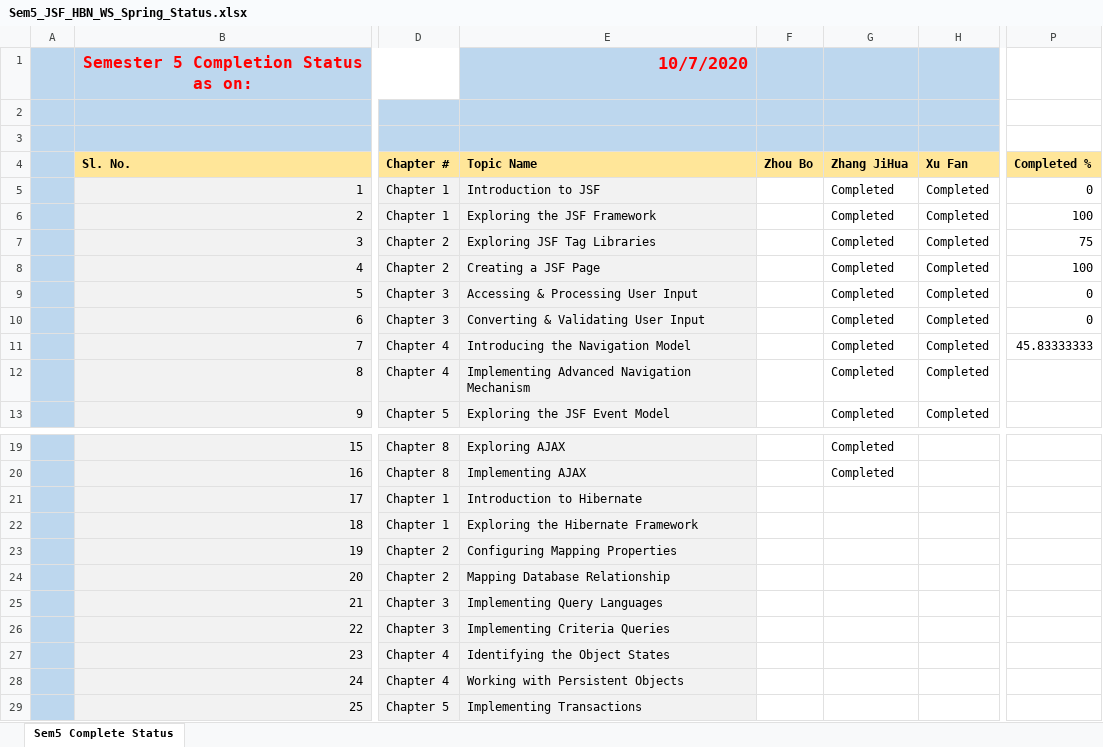
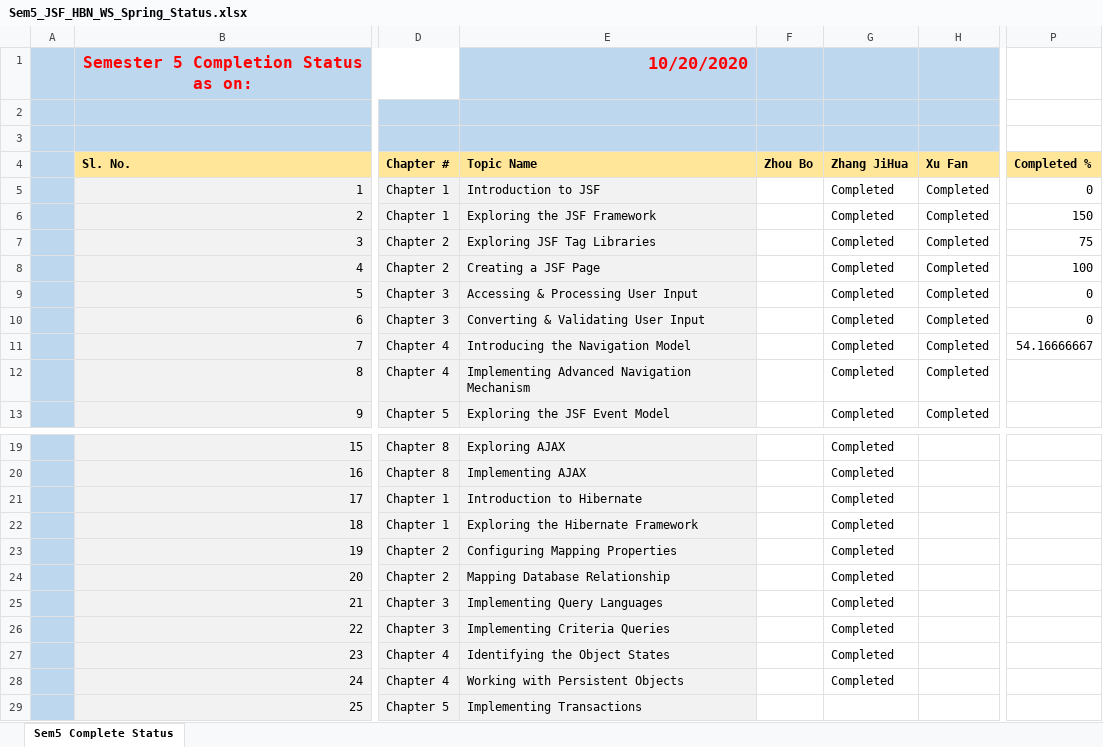
Before and after one commit to niit-nxu/Sept-2020---Jan-2021, an Excel workbook: Grade 2018/MilestoneCompletion/Sem5_JSF_HBN_WS_Spring_Status.xlsx, sheet Sem5 Complete Status, drawn as a sheet; only a part is shown, gaps mark what is left out; values as stored, in another font and other column widths than the file's, no borders; charts and pictures not drawn; the diff names each change by its address in the sheet, - before the commit and + after, or states it on an @@ line.

```diff
--- a/Grade 2018/MilestoneCompletion/Sem5_JSF_HBN_WS_Spring_Status.xlsx (sheet Sem5 Complete Status)
+++ b/Grade 2018/MilestoneCompletion/Sem5_JSF_HBN_WS_Spring_Status.xlsx (sheet Sem5 Complete Status)
-E1 (Topic Name): 10/7/2020
+E1 (Topic Name): 10/20/2020
-P6 (Completed %): 100
+P6 (Completed %): 150
-P11 (Completed %): 45.83333333
+P11 (Completed %): 54.16666667
-G21:G28 (Zhang JiHua): (empty)
+G21:G28 (Zhang JiHua): Completed
```
Also changed, not shown: charts or pictures, Grade 2018/Attendance/Attendance_Yinchuan_2018.xlsx, Grade 2018/HomeAssignment/HA_Summary_YC_2018.xlsx.
